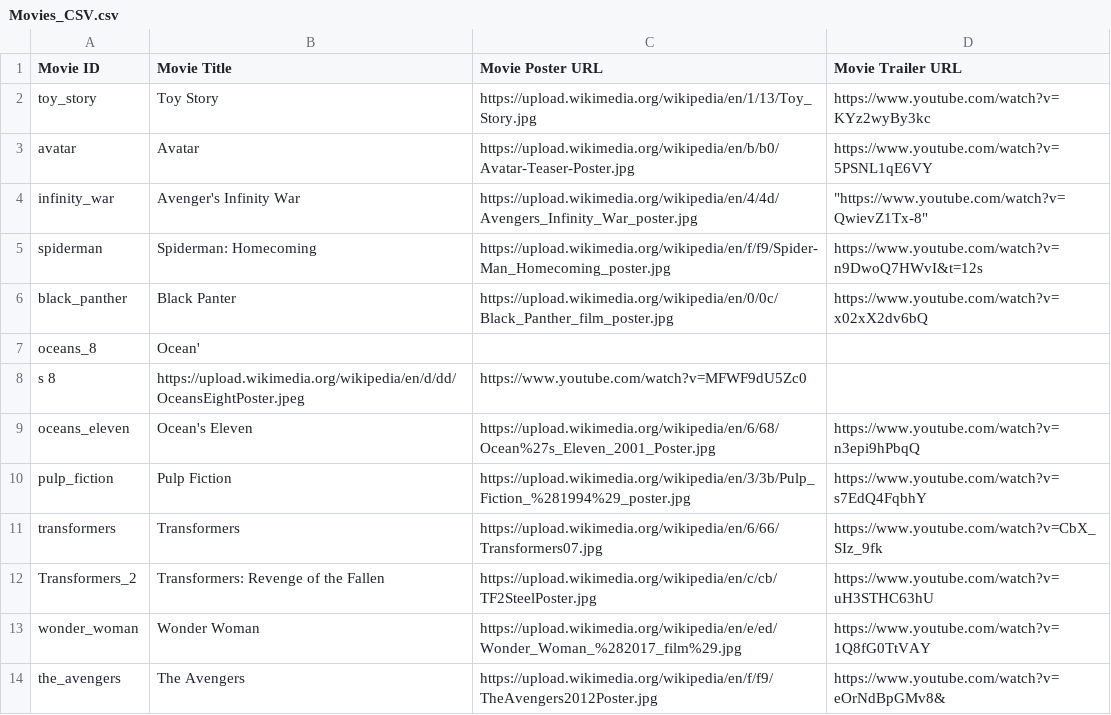
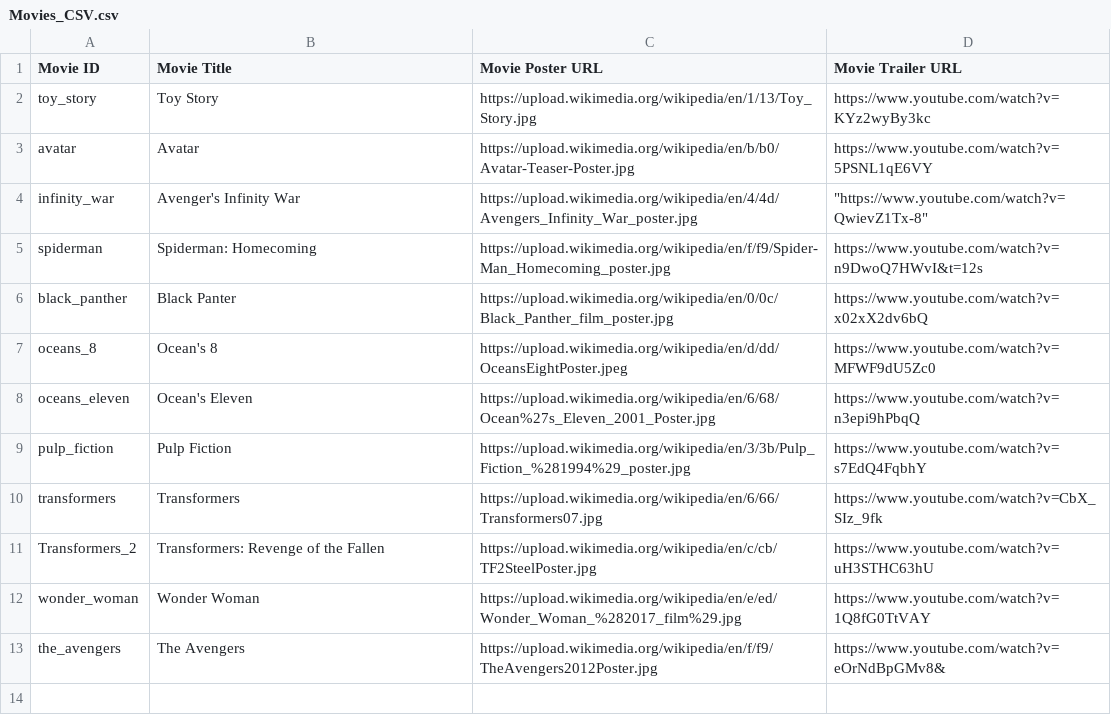
Before and after one commit to cwoodward10/ud036_StarterCode, a CSV file: Movies_CSV.csv, drawn as a sheet.

```diff
--- a/Movies_CSV.csv
+++ b/Movies_CSV.csv
@@ -6,4 +6,3 @@ spiderman,Spiderman: Homecoming,https://upload.wikimedia.org/wikipedia/en/f/f9/S
 black_panther,Black Panter,https://upload.wikimedia.org/wikipedia/en/0/0c/Black_Panther_film_poster.jpg,https://www.youtube.com/watch?v=x02xX2dv6bQ
-oceans_8,Ocean'
-s 8,https://upload.wikimedia.org/wikipedia/en/d/dd/OceansEightPoster.jpeg,https://www.youtube.com/watch?v=MFWF9dU5Zc0
+oceans_8,Ocean's 8,https://upload.wikimedia.org/wikipedia/en/d/dd/OceansEightPoster.jpeg,https://www.youtube.com/watch?v=MFWF9dU5Zc0
 oceans_eleven,Ocean's Eleven,https://upload.wikimedia.org/wikipedia/en/6/68/Ocean%27s_Eleven_2001_Poster.jpg,https://www.youtube.com/watch?v=n3epi9hPbqQ
```
Also changed, not shown: 1 other file.
